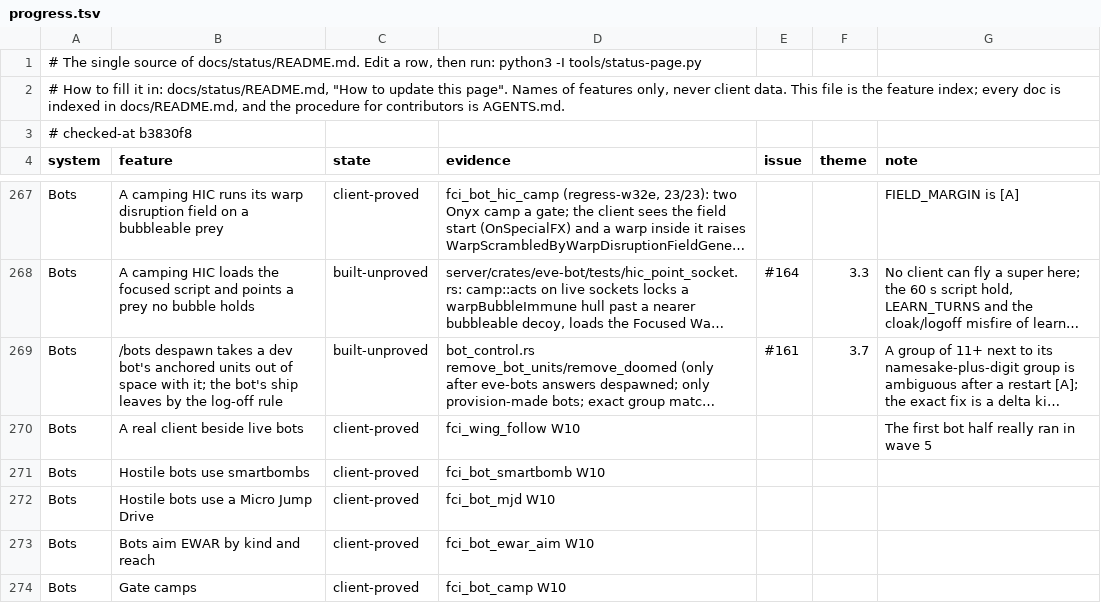
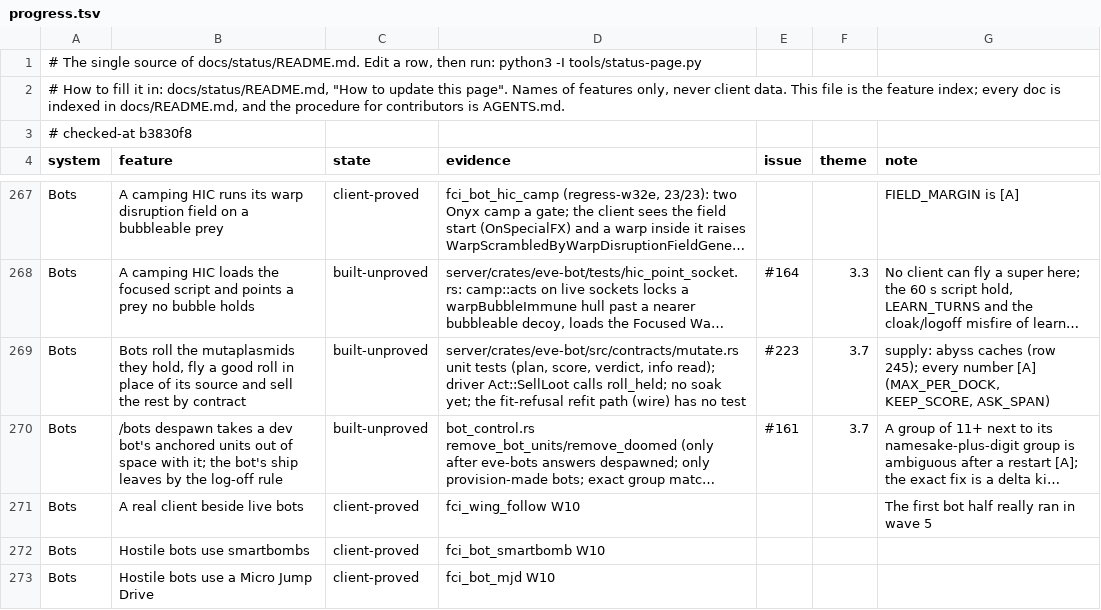
Before and after one commit to hotshotjosh/space-offline, a TSV file: docs/status/progress.tsv, drawn as a sheet; only a part is shown, gaps mark what is left out; the shorter side is filled out with more unchanged rows; long unchanged cells end in …; the diff names each change by its address in the sheet, - before the commit and + after, or states it on an @@ line.

Commit message:
Bots roll the mutaplasmids they hold, fly a good roll in place of its source and sell the rest by contract (#223)
- Bots roll the mutaplasmids they hold, fly a good roll in place of its source and sell the rest by contract (#223)

Files (6):
  M docs/status/README.md
  M docs/status/left.svg
  M docs/status/progress.tsv
  M server/crates/eve-bot/src/contracts.rs
  A server/crates/eve-bot/src/contracts/mutate.rs
  M server/crates/eve-bot/src/driver.rs

```diff
--- a/docs/status/progress.tsv
+++ b/docs/status/progress.tsv
+row 269: Bots | Bots roll the mutaplasmids they hold, fly a good roll in place of its source and sell the rest by contract | built-unproved | server/crates/eve-bot/src/contracts/mutate.rs unit tests (plan, score, verdict, info read); driver Act::SellLoot calls roll_held; no soak yet; the fit-refusal refit path (wire) has no test | #223 | 3.7 | supply: abyss caches (row 245); every number [A] (MAX_PER_DOCK, KEEP_SCORE, ASK_SPAN)
```
Also changed, not shown: 5 other files.
